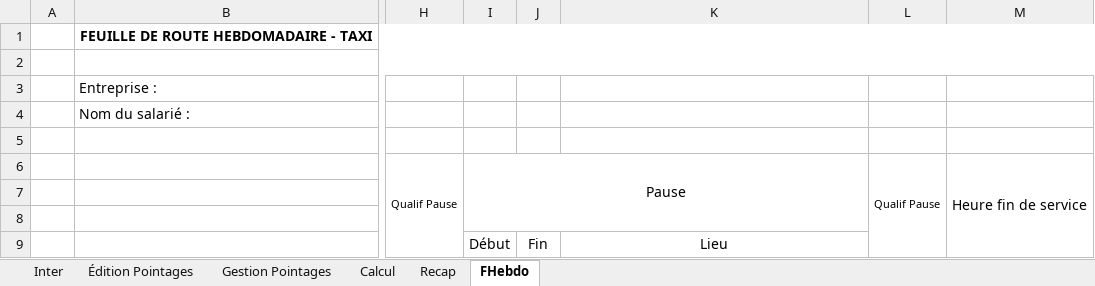
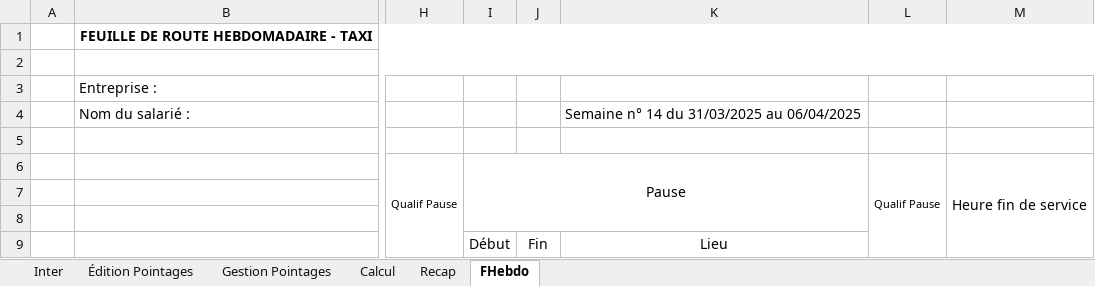
Before and after one commit to avigeilpro/PointagesXL, an Excel workbook: Pointages/Pointages_d.xlsm, sheet FHebdo, drawn as a sheet; only a part is shown, gaps mark what is left out; values as stored, in another font and other column widths than the file's, no borders; the diff names each change by its address in the sheet, - before the commit and + after, or states it on an @@ line.

```diff
--- a/Pointages/Pointages_d.xlsm (sheet FHebdo)
+++ b/Pointages/Pointages_d.xlsm (sheet FHebdo)
-K4: (empty)
+K4: Semaine n° 14 du 31/03/2025 au 06/04/2025
```
Also changed, not shown: sheet Inter, sheet Recap, sheet Édition Pointages, charts or pictures.
